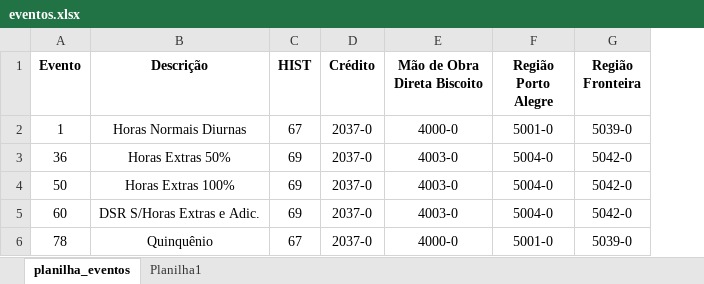
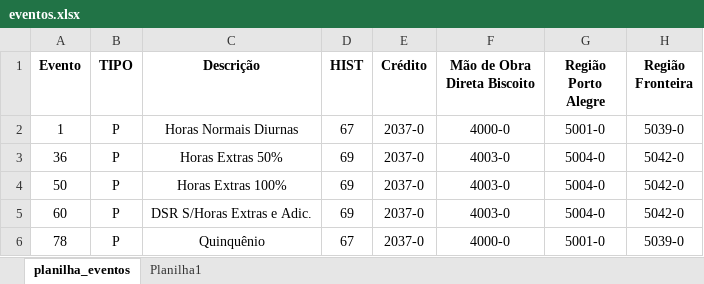
Before and after one commit to diogoheck/parametrizacao_folha_redol, an Excel workbook: eventos.xlsx, sheet planilha_eventos, drawn as a sheet; only a part is shown; values as stored, in another font and other column widths than the file's, no borders; the diff names each change by its address in the sheet, - before the commit and + after, or states it on an @@ line.

```diff
--- a/eventos.xlsx (sheet planilha_eventos)
+++ b/eventos.xlsx (sheet planilha_eventos)
+column B (TIPO), rows 2-6: all P
```
Also changed, not shown: 1 other file.
